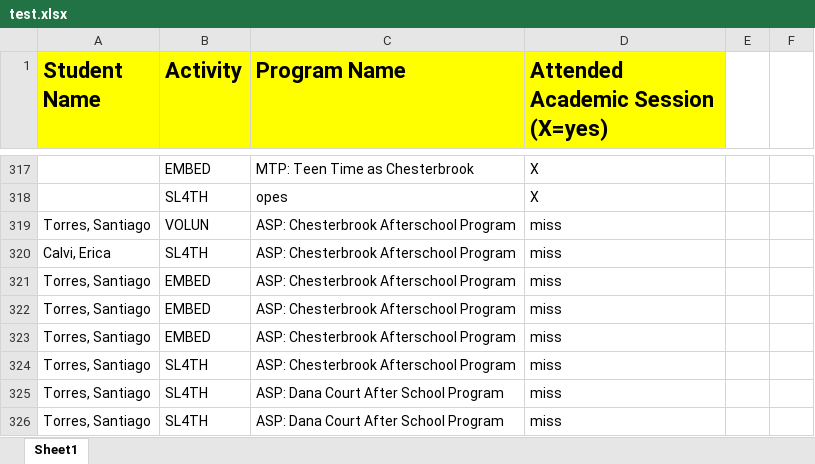
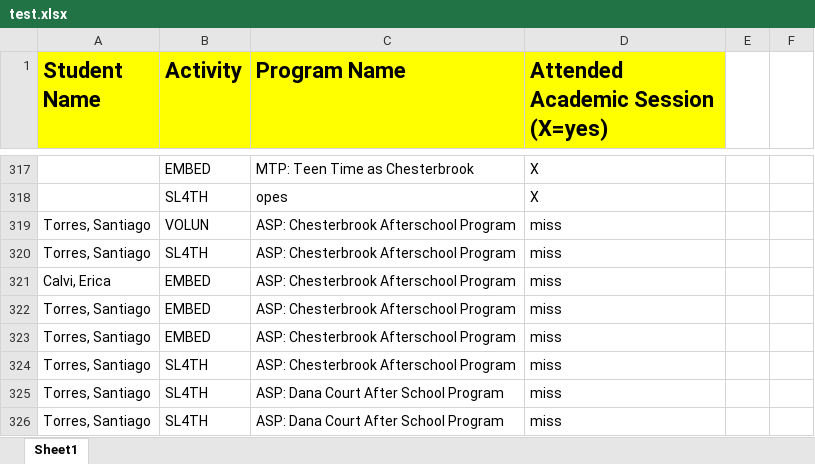
Before and after one commit to sserrot/BSLCE, an Excel workbook: test.xlsx, sheet Sheet1, drawn as a sheet; only a part is shown, gaps mark what is left out; values as stored, in another font and other column widths than the file's, no borders; conditional formats not drawn; the diff names each change by its address in the sheet, - before the commit and + after, or states it on an @@ line.

```diff
--- a/test.xlsx (sheet Sheet1)
+++ b/test.xlsx (sheet Sheet1)
-A320 (Student Name): Calvi, Erica
+A320 (Student Name): Torres, Santiago
-A321 (Student Name): Torres, Santiago
+A321 (Student Name): Calvi, Erica
```
Also changed, not shown: 11 other files.
